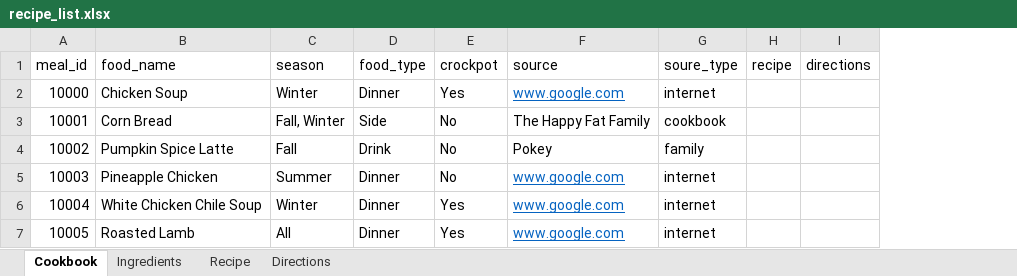
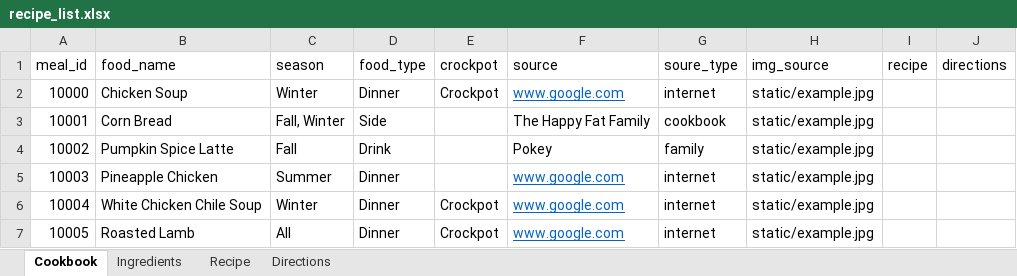
Before and after one commit to nedhulseman/hulseman-site, an Excel workbook: data/recipe_list.xlsx, sheet Cookbook, drawn as a sheet; values as stored, in another font and other column widths than the file's, no borders; the diff names each change by its address in the sheet, - before the commit and + after, or states it on an @@ line.

Commit message:
Recipe table fully functional

```diff
--- a/data/recipe_list.xlsx (sheet Cookbook)
+++ b/data/recipe_list.xlsx (sheet Cookbook)
+column H (img_source), rows 2-7: all static/example.jpg
-E2 (crockpot): Yes
+E2 (crockpot): Crockpot
-E3:E5 (crockpot): No
+E3:E5 (crockpot): (empty)
-E6:E7 (crockpot): Yes
+E6:E7 (crockpot): Crockpot
```
Also changed, not shown: 7 other files.
